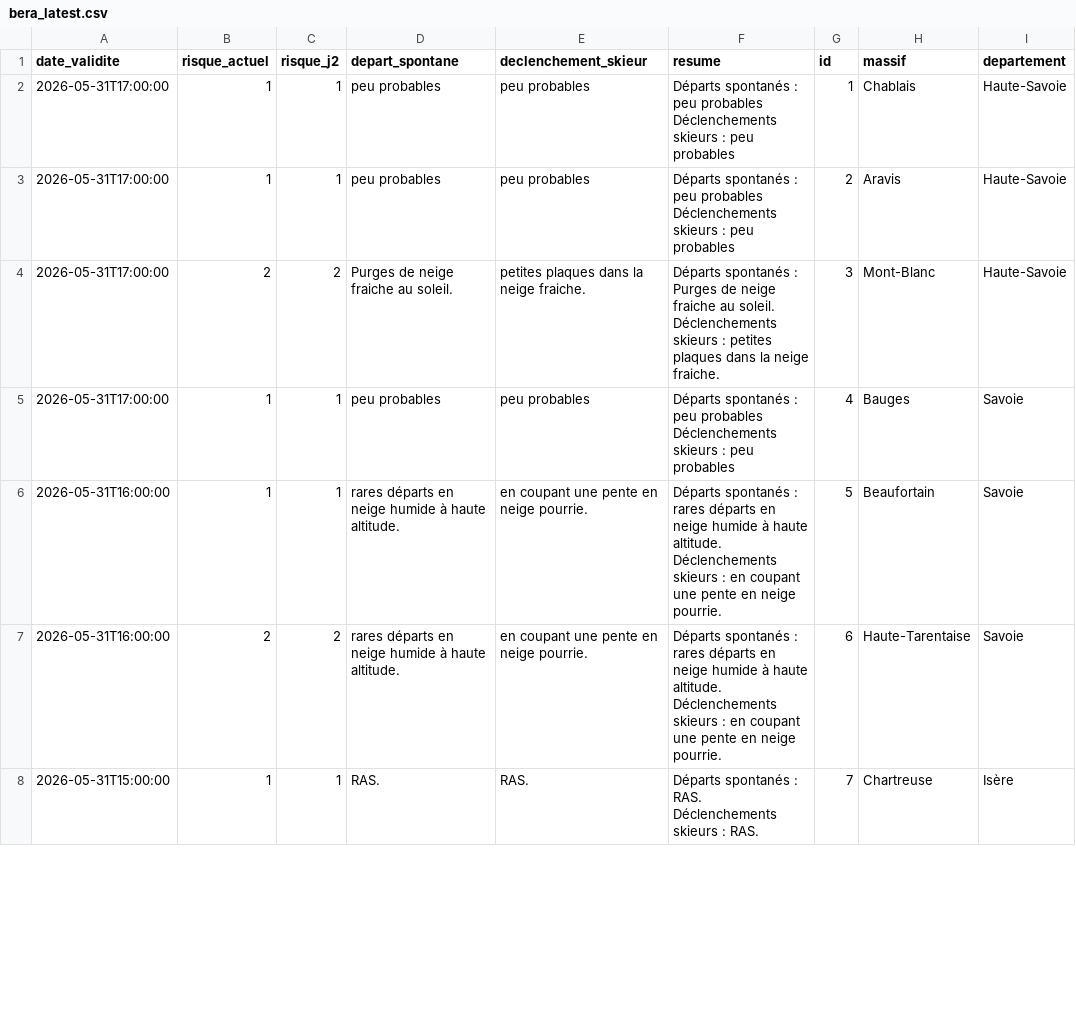
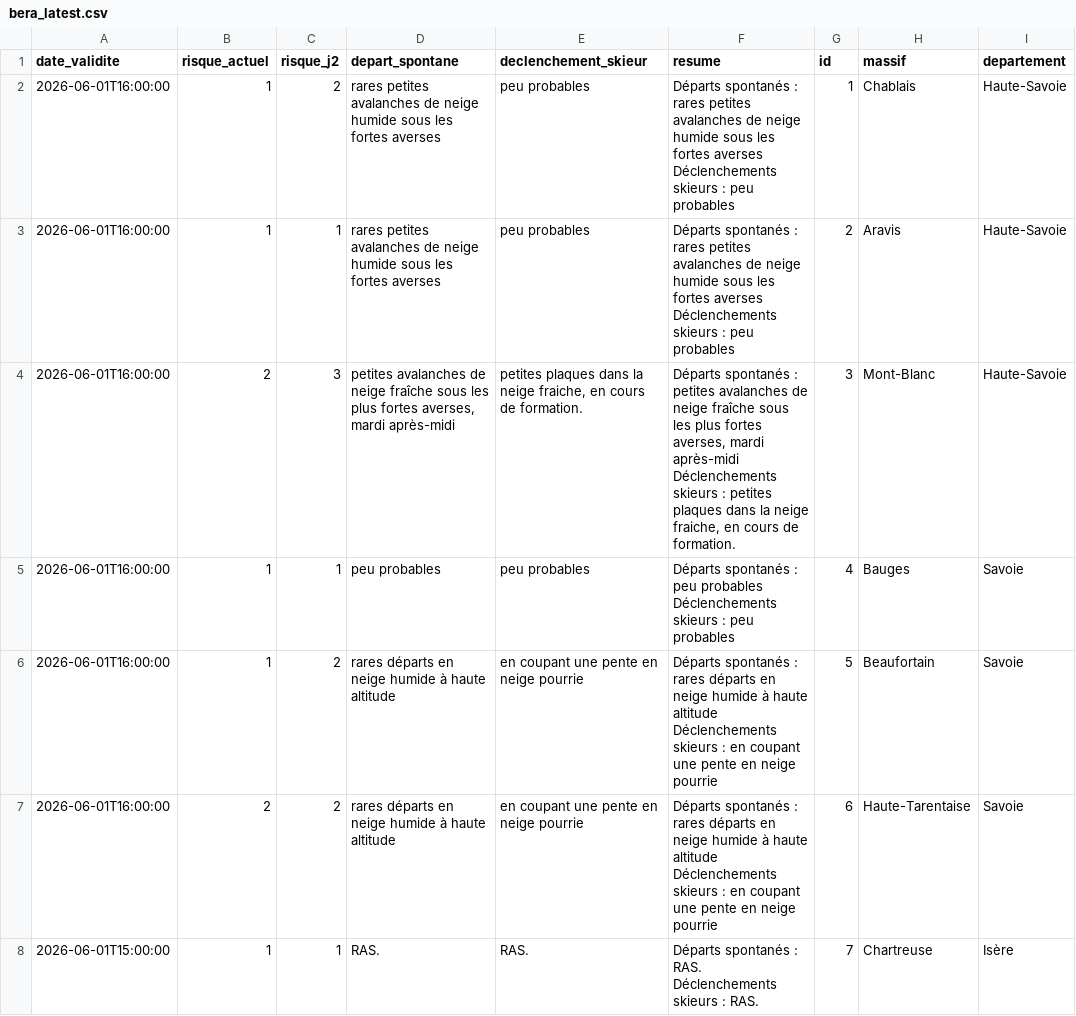
Before and after one commit to Tinevagio/Ski-touring-live, a CSV file: data/bera_latest.csv, drawn as a sheet; only a part is shown; ↵ is a line break in a cell; the diff covers the shown part only; the diff names each change by its address in the sheet, - before the commit and + after, or states it on an @@ line.

Commit message:
🔄 Update BERA data - 2026-06-01 19:14 UTC

```diff
--- a/data/bera_latest.csv
+++ b/data/bera_latest.csv
-A2:A5 (date_validite): 2026-05-31T17:00:00
+A2:A5 (date_validite): 2026-06-01T16:00:00
-C2 (risque_j2): 1
+C2 (risque_j2): 2
-D2:D3 (depart_spontane): peu probables
+D2:D3 (depart_spontane): rares petites avalanches de neige humide sous les fortes averses
-F2:F3 (resume): …spontanés : peu probables ↵ Déclenchements skieurs…
+F2:F3 (resume): …spontanés : rares petites avalanches de neige humide sous les fortes averses ↵ Déclenchements skieurs…
-C4 (risque_j2): 2
+C4 (risque_j2): 3
-D4 (depart_spontane): Purges de neige fraiche au soleil.
+D4 (depart_spontane): petites avalanches de neige fraîche sous les plus fortes averses, mardi après-midi
-E4 (declenchement_skieur): …la neige fraiche.
+E4 (declenchement_skieur): …la neige fraiche, en cours de formation.
-F4 (resume): …spontanés : Purges de neige fraiche au soleil. ↵ Déclenchements skieurs : petites plaques dans la neige fraiche.
+F4 (resume): …spontanés : petites avalanches de neige fraîche sous les plus fortes averses, mardi après-midi ↵ Déclenchements skieurs : petites plaques dans la neige fraiche, en cours de formation.
-A6:A7 (date_validite): 2026-05-31T16:00:00
+A6:A7 (date_validite): 2026-06-01T16:00:00
-C6 (risque_j2): 1
+C6 (risque_j2): 2
-D6:D7 (depart_spontane): …à haute altitude.
+D6:D7 (depart_spontane): …à haute altitude
-E6:E7 (declenchement_skieur): en coupant une pente en neige pourrie.
+E6:E7 (declenchement_skieur): en coupant une pente en neige pourrie
-F6:F7 (resume): …à haute altitude. ↵ Déclenchements skieurs : en coupant une pente en neige pourrie.
+F6:F7 (resume): …à haute altitude ↵ Déclenchements skieurs : en coupant une pente en neige pourrie
-A8 (date_validite): 2026-05-31T15:00:00
+A8 (date_validite): 2026-06-01T15:00:00
```
Also changed, not shown: 73 edited cells elsewhere in this file, 1 other file.
